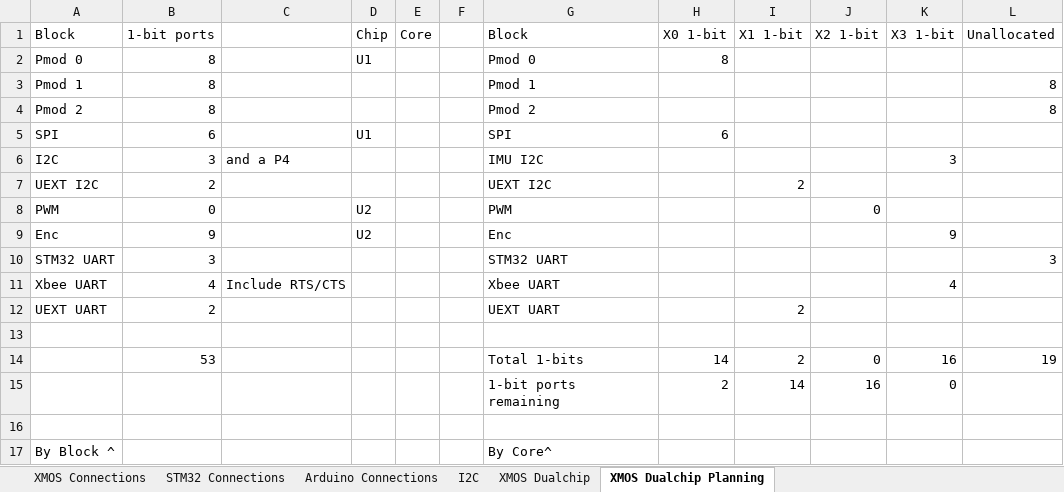
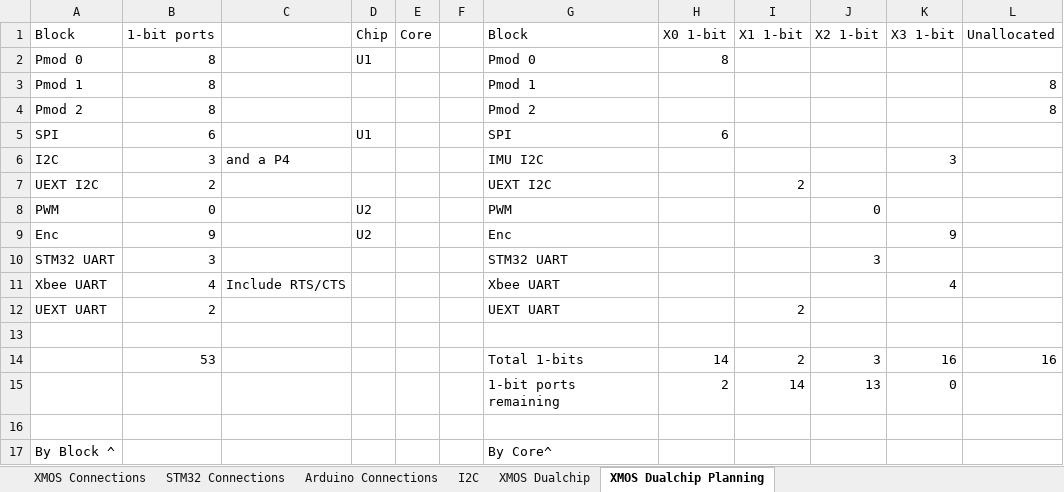
Before and after one commit to jbaker0428/Unified-Robotics-Development-Board, an Excel workbook: Documentation/signal connections.xlsx, sheet XMOS Dualchip Planning, drawn as a sheet; values as stored, in another font and other column widths than the file's, no borders; the diff names each change by its address in the sheet, - before the commit and + after, or states it on an @@ line.

```diff
--- a/Documentation/signal connections.xlsx (sheet XMOS Dualchip Planning)
+++ b/Documentation/signal connections.xlsx (sheet XMOS Dualchip Planning)
-J10 (X2 1-bit): (empty)
+J10 (X2 1-bit): 3
-L10 (Unallocated): 3
+L10 (Unallocated): (empty)
-J14 (X2 1-bit): 0
+J14 (X2 1-bit): 3
-L14 (Unallocated): 19
+L14 (Unallocated): 16
-J15 (X2 1-bit): 16
+J15 (X2 1-bit): 13
```
Also changed, not shown: sheet XMOS Dualchip, 2 other files.
